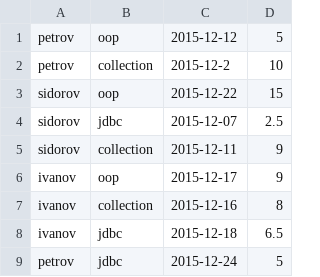
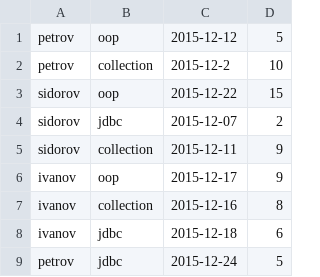
Before and after one commit to DaurenAmanbayev/epam-training, a CSV file: new_epam_folder/src/in.csv, drawn as a sheet.

```diff
--- a/new_epam_folder/src/in.csv
+++ b/new_epam_folder/src/in.csv
@@ -3,3 +3,3 @@ petrov;collection;2015-12-2;10
 sidorov;oop;2015-12-22;15
-sidorov;jdbc;2015-12-07;2.5
+sidorov;jdbc;2015-12-07;2
 sidorov;collection;2015-12-11;9
@@ -7,3 +7,3 @@ ivanov;oop;2015-12-17;9
 ivanov;collection;2015-12-16;8
-ivanov;jdbc;2015-12-18;6.5
+ivanov;jdbc;2015-12-18;6
 petrov;jdbc;2015-12-24;5
```
Also changed, not shown: 6 other files.
